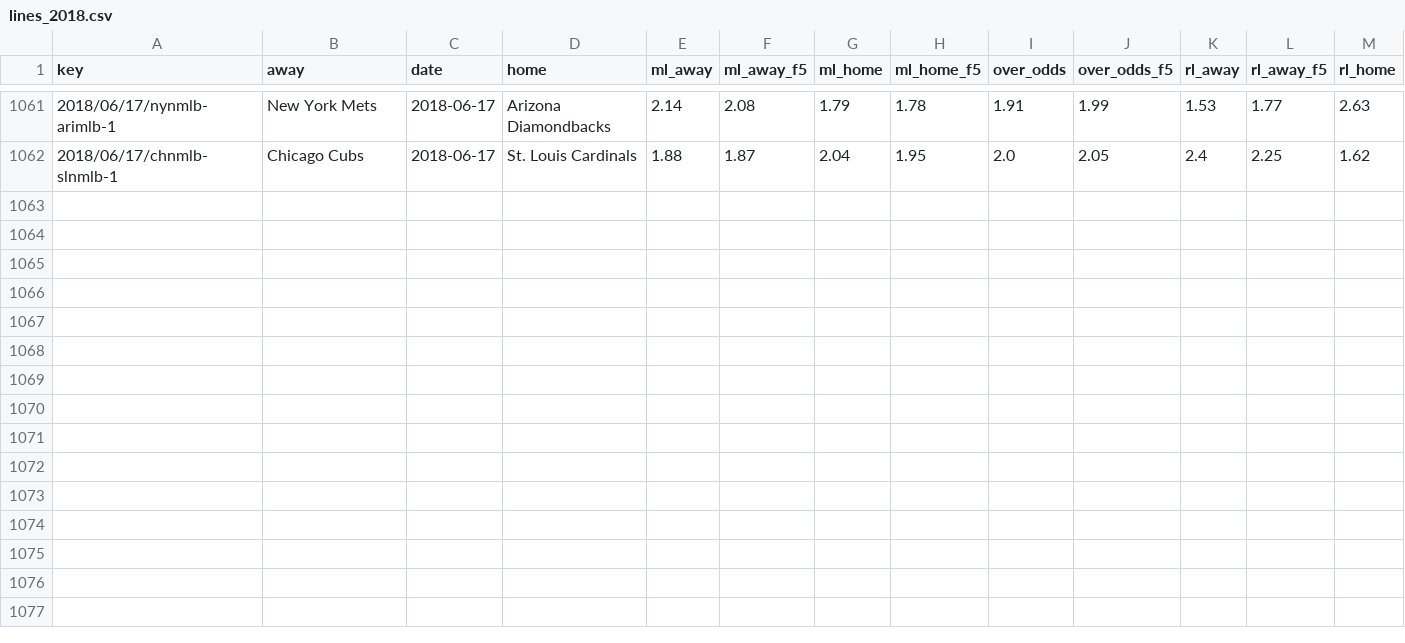
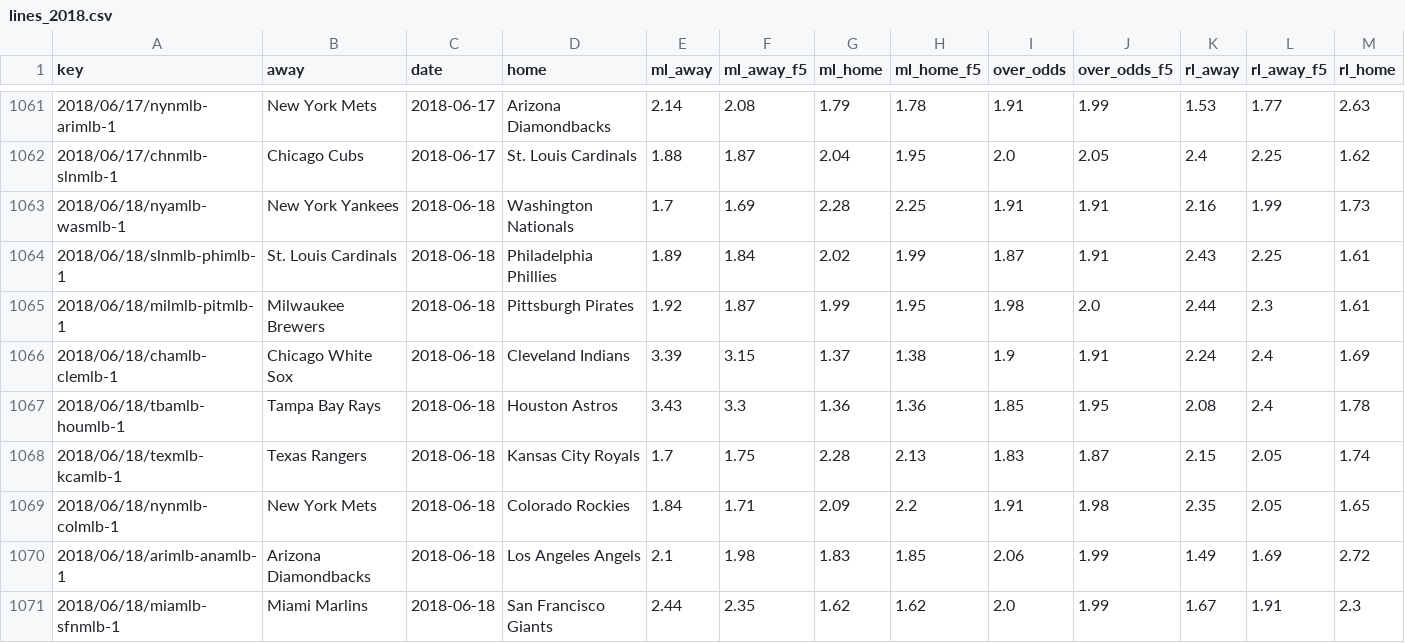
Before and after one commit to usbogie/mlb-daily-predictor, a CSV file: data/lines/lines_2018.csv, drawn as a sheet; only a part is shown, gaps mark what is left out; rows hold the shown columns only; the diff names each change by its address in the sheet, - before the commit and + after, or states it on an @@ line.

```diff
--- a/data/lines/lines_2018.csv
+++ b/data/lines/lines_2018.csv
+row 1063: 2018/06/18/nyamlb-wasmlb-1 | New York Yankees | 2018-06-18 | Washington Nationals | 1.7 | 1.69 | 2.28 | 2.25 | 1.91 | 1.91 | 2.16 | 1.99 | 1.73
+row 1064: 2018/06/18/slnmlb-phimlb-1 | St. Louis Cardinals | 2018-06-18 | Philadelphia Phillies | 1.89 | 1.84 | 2.02 | 1.99 | 1.87 | 1.91 | 2.43 | 2.25 | 1.61
+row 1065: 2018/06/18/milmlb-pitmlb-1 | Milwaukee Brewers | 2018-06-18 | Pittsburgh Pirates | 1.92 | 1.87 | 1.99 | 1.95 | 1.98 | 2.0 | 2.44 | 2.3 | 1.61
+row 1066: 2018/06/18/chamlb-clemlb-1 | Chicago White Sox | 2018-06-18 | Cleveland Indians | 3.39 | 3.15 | 1.37 | 1.38 | 1.9 | 1.91 | 2.24 | 2.4 | 1.69
+row 1067: 2018/06/18/tbamlb-houmlb-1 | Tampa Bay Rays | 2018-06-18 | Houston Astros | 3.43 | 3.3 | 1.36 | 1.36 | 1.85 | 1.95 | 2.08 | 2.4 | 1.78
+row 1068: 2018/06/18/texmlb-kcamlb-1 | Texas Rangers | 2018-06-18 | Kansas City Royals | 1.7 | 1.75 | 2.28 | 2.13 | 1.83 | 1.87 | 2.15 | 2.05 | 1.74
+row 1069: 2018/06/18/nynmlb-colmlb-1 | New York Mets | 2018-06-18 | Colorado Rockies | 1.84 | 1.71 | 2.09 | 2.2 | 1.91 | 1.98 | 2.35 | 2.05 | 1.65
+row 1070: 2018/06/18/arimlb-anamlb-1 | Arizona Diamondbacks | 2018-06-18 | Los Angeles Angels | 2.1 | 1.98 | 1.83 | 1.85 | 2.06 | 1.99 | 1.49 | 1.69 | 2.72
+row 1071: 2018/06/18/miamlb-sfnmlb-1 | Miami Marlins | 2018-06-18 | San Francisco Giants | 2.44 | 2.35 | 1.62 | 1.62 | 2.0 | 1.99 | 1.67 | 1.91 | 2.3
```
Also changed, not shown: data/games/games_2018.csv, data/lines/today.csv, 11 other files.
